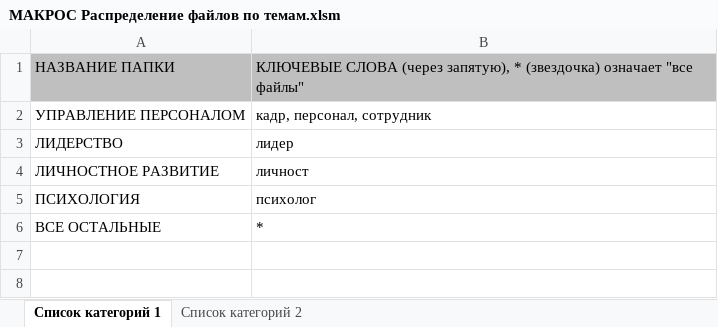
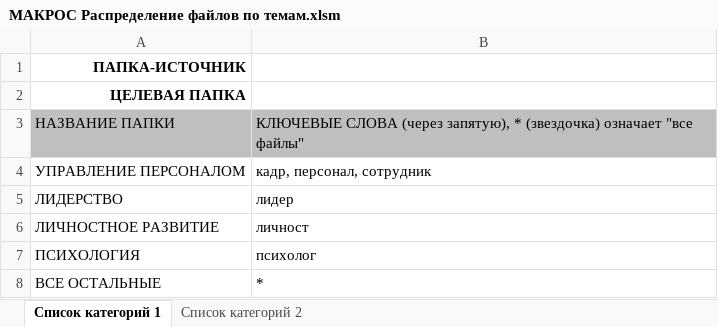
Before and after one commit to sirilgiz/alekseev, an Excel workbook: Excel/МАКРОС Распределения файлов по темам/МАКРОС Распределение файлов по темам.xlsm, sheet Список категорий 1, drawn as a sheet; values as stored, in another font and other column widths than the file's, no borders; charts and pictures not drawn; the diff names each change by its address in the sheet, - before the commit and + after, or states it on an @@ line.

Commit message:
Обновил Макрос распределения файлов по папкам -- сохраняю ранее выбранные папки

```diff
--- a/Excel/МАКРОС Распределения файлов по темам/МАКРОС Распределение файлов по темам.xlsm (sheet Список категорий 1)
+++ b/Excel/МАКРОС Распределения файлов по темам/МАКРОС Распределение файлов по темам.xlsm (sheet Список категорий 1)
+row 1: ПАПКА-ИСТОЧНИК
+row 2: ЦЕЛЕВАЯ ПАПКА
```
Also changed, not shown: sheet Список категорий 2, charts or pictures.
